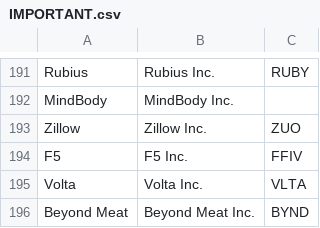
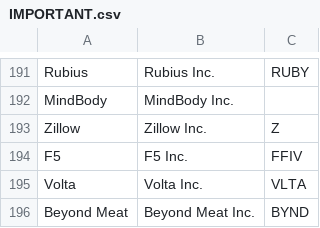
Before and after one commit to sizhewang1130/3guys, a CSV file: IMPORTANT.csv, drawn as a sheet; only a part is shown, gaps mark what is left out.

```diff
--- a/IMPORTANT.csv
+++ b/IMPORTANT.csv
@@ -192,3 +192,3 @@ Rubius,Rubius Inc.,RUBY
 MindBody,MindBody Inc.,
-Zillow,Zillow Inc.,ZUO
+Zillow,Zillow Inc.,Z
 F5,F5 Inc.,FFIV
```
Also changed, not shown: 3 other files.
